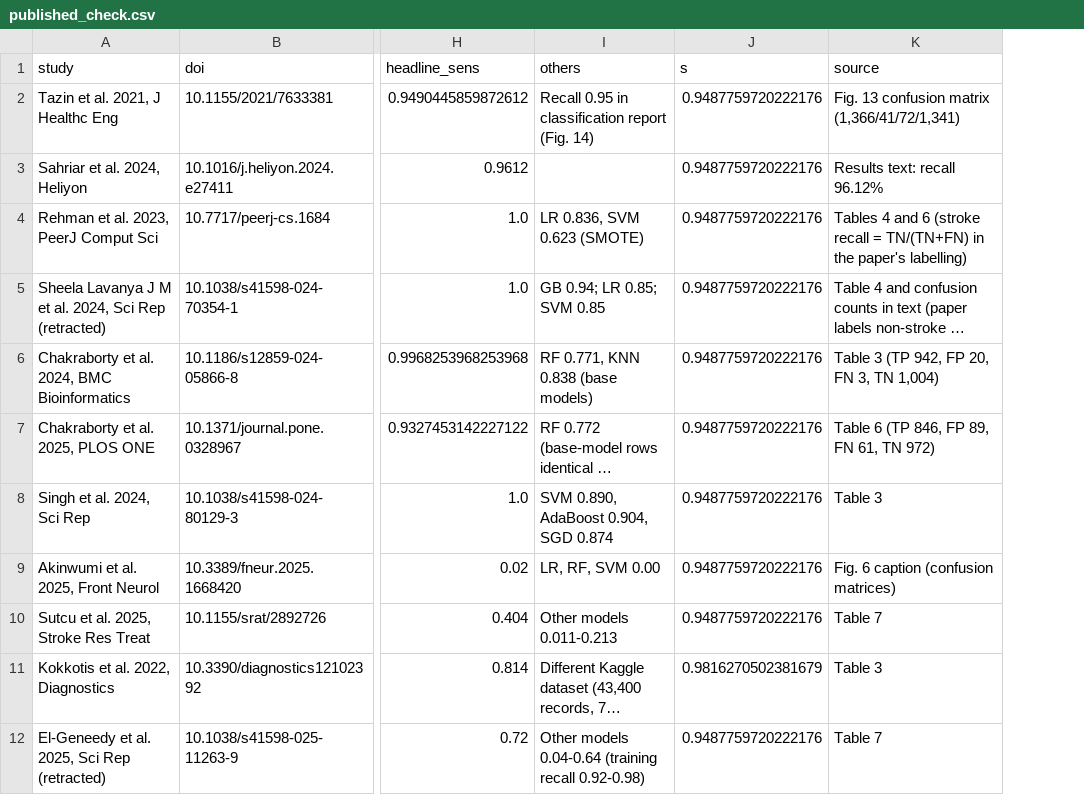
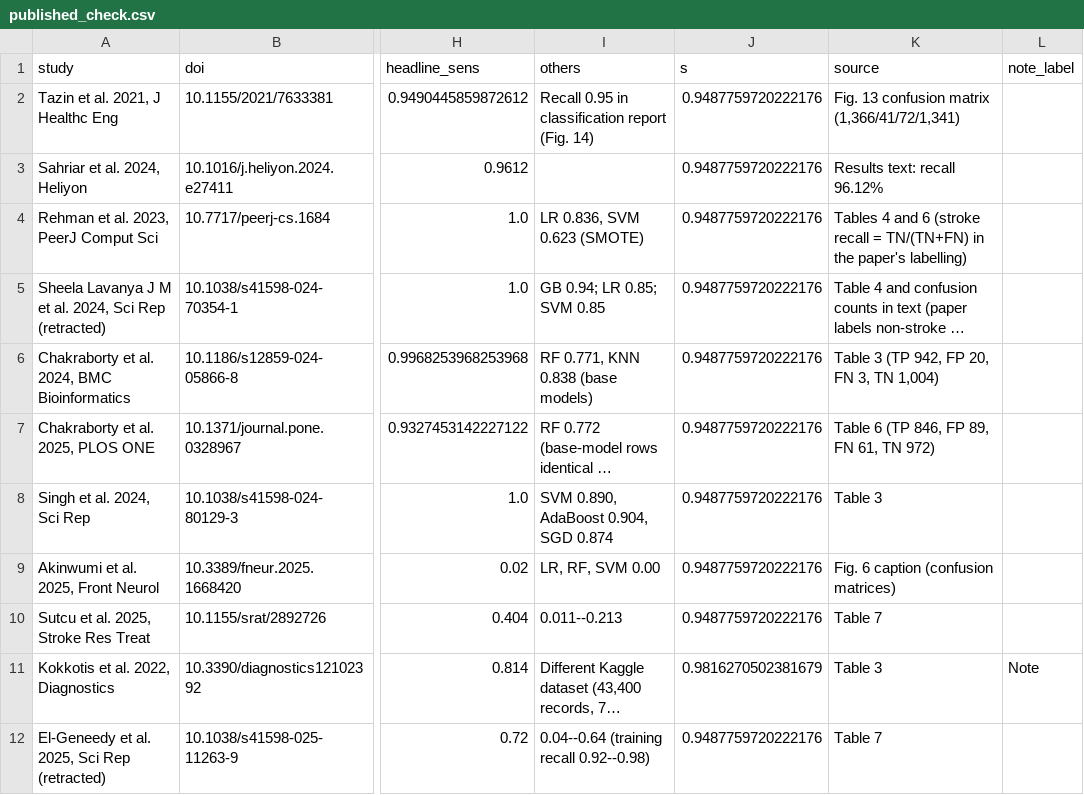
Before and after one commit to Maruf-ahmed-07/stroke-classifier-audit, a CSV file: cmpb_paper/analysis/outputs/published_check.csv, drawn as a sheet; only a part is shown, gaps mark what is left out; long unchanged cells end in …; the diff names each change by its address in the sheet, - before the commit and + after, or states it on an @@ line.

Commit message:
Round table values once from exact means; tidy published-studies notes
Supplementary tables are now averaged from the per-run results and rounded
half-up, instead of being rounded again from 4-decimal summary files.
Table S16 notes no longer repeat the 'Other models' label.

```diff
--- a/cmpb_paper/analysis/outputs/published_check.csv
+++ b/cmpb_paper/analysis/outputs/published_check.csv
+column L (note_label), row 11: Note
-I10 (others): Other models 0.011-0.213
+I10 (others): 0.011--0.213
-I12 (others): Other models 0.04-0.64 (training recall 0.92-0.98)
+I12 (others): 0.04--0.64 (training recall 0.92--0.98)
```
Also changed, not shown: 3 other files.
